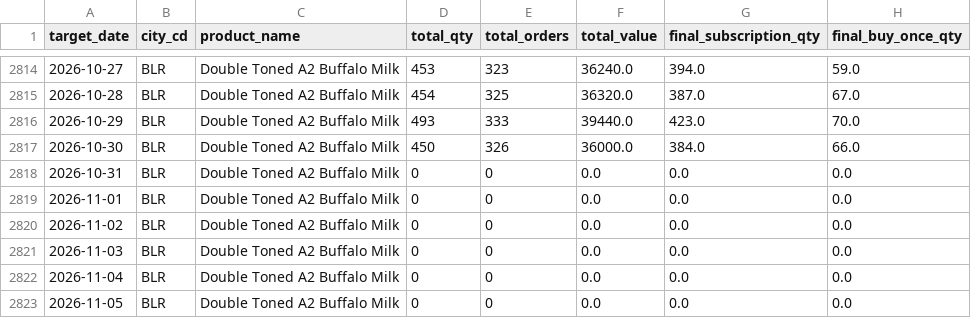
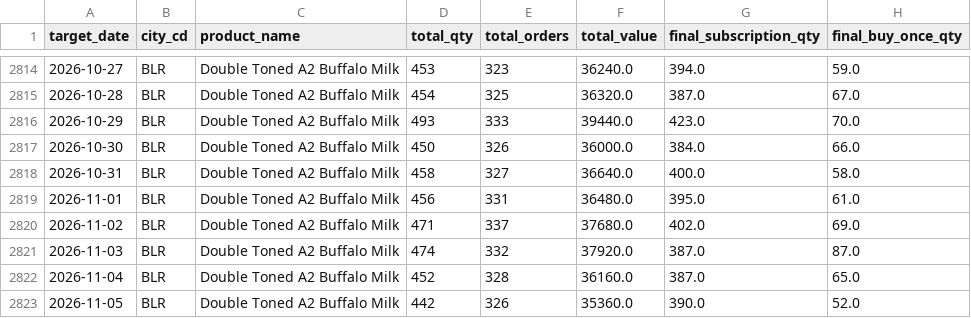
Before and after one commit to aarohi-sidsFarm/Forecasting-System, a CSV file: backend/ml_models/training_filled.csv, drawn as a sheet; only a part is shown, gaps mark what is left out; the diff covers the shown part only.

```diff
--- a/backend/ml_models/training_filled.csv
+++ b/backend/ml_models/training_filled.csv
@@ -2817,7 +2817,7 @@ target_date,city_cd,product_name,total_qty,total_orders,total_value,final_subscr
 2026-10-30,BLR,Double Toned A2 Buffalo Milk,450,326,36000.0,384.0,66.0
-2026-10-31,BLR,Double Toned A2 Buffalo Milk,0,0,0.0,0.0,0.0
-2026-11-01,BLR,Double Toned A2 Buffalo Milk,0,0,0.0,0.0,0.0
-2026-11-02,BLR,Double Toned A2 Buffalo Milk,0,0,0.0,0.0,0.0
-2026-11-03,BLR,Double Toned A2 Buffalo Milk,0,0,0.0,0.0,0.0
-2026-11-04,BLR,Double Toned A2 Buffalo Milk,0,0,0.0,0.0,0.0
-2026-11-05,BLR,Double Toned A2 Buffalo Milk,0,0,0.0,0.0,0.0
+2026-10-31,BLR,Double Toned A2 Buffalo Milk,458,327,36640.0,400.0,58.0
+2026-11-01,BLR,Double Toned A2 Buffalo Milk,456,331,36480.0,395.0,61.0
+2026-11-02,BLR,Double Toned A2 Buffalo Milk,471,337,37680.0,402.0,69.0
+2026-11-03,BLR,Double Toned A2 Buffalo Milk,474,332,37920.0,387.0,87.0
+2026-11-04,BLR,Double Toned A2 Buffalo Milk,452,328,36160.0,387.0,65.0
+2026-11-05,BLR,Double Toned A2 Buffalo Milk,442,326,35360.0,390.0,52.0
```
Also changed, not shown: 120 edited cells elsewhere in this file, backend/ml_models/training_clean.csv, data/processed/training_clean.csv, 7 other files.
